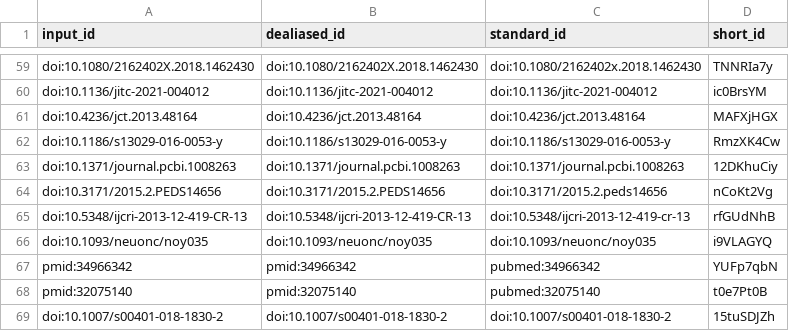
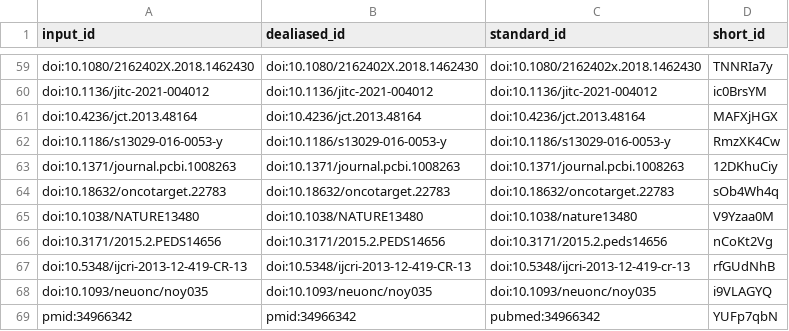
Before and after one commit to AlexsLemonade/OpenPBTA-manuscript, a TSV file: citations.tsv, drawn as a sheet; only a part is shown, gaps mark what is left out; the shorter side is filled out with more unchanged rows.

```diff
--- a/citations.tsv
+++ b/citations.tsv
@@ -63,2 +63,4 @@ doi:10.1186/s13029-016-0053-y	doi:10.1186/s13029-016-0053-y	doi:10.1186/s13029-0
 doi:10.1371/journal.pcbi.1008263	doi:10.1371/journal.pcbi.1008263	doi:10.1371/journal.pcbi.1008263	12DKhuCiy
+doi:10.18632/oncotarget.22783	doi:10.18632/oncotarget.22783	doi:10.18632/oncotarget.22783	sOb4Wh4q
+doi:10.1038/NATURE13480	doi:10.1038/NATURE13480	doi:10.1038/nature13480	V9Yzaa0M
 doi:10.3171/2015.2.PEDS14656	doi:10.3171/2015.2.PEDS14656	doi:10.3171/2015.2.peds14656	nCoKt2Vg
```
Also changed, not shown: 7 other files.
